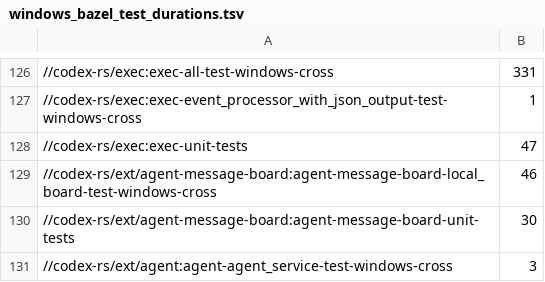
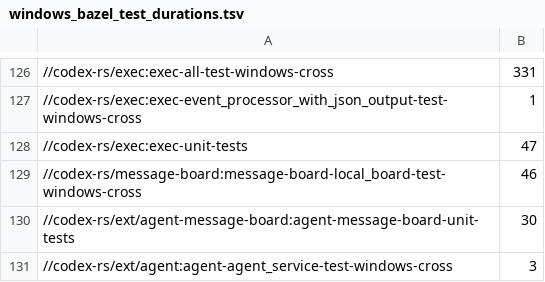
Before and after one commit to Fikra-API/fikra-code, a TSV file: .github/scripts/windows_bazel_test_durations.tsv, drawn as a sheet; only a part is shown, gaps mark what is left out.

Commit message:
Extract shared message-board code into `codex-message-board` (#55970)
## What changed

Move the message-board API, types, permissions, storage backends, and tool implementations into the new `codex-message-board` crate. Keep extension registration in `codex-agent-message-board-extension`, and update core and the remote client to use the shared crate directly.

Move the existing board tests with the implementation and add the crate to the Cargo workspace and Bazel build.

GitOrigin-RevId: 33ce527c2bef7f862eba55cb9b32222902ccf4ad

```diff
--- a/.github/scripts/windows_bazel_test_durations.tsv
+++ b/.github/scripts/windows_bazel_test_durations.tsv
@@ -128,3 +128,3 @@
 //codex-rs/exec:exec-unit-tests	47
-//codex-rs/ext/agent-message-board:agent-message-board-local_board-test-windows-cross	46
+//codex-rs/message-board:message-board-local_board-test-windows-cross	46
 //codex-rs/ext/agent-message-board:agent-message-board-unit-tests	30
```
Also changed, not shown: 39 other files.
